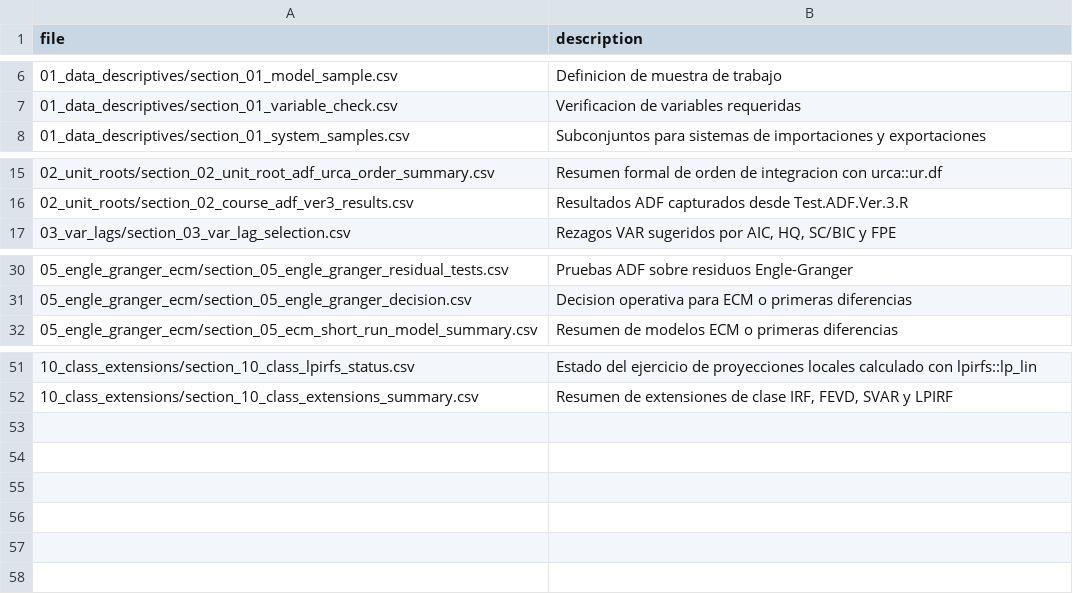
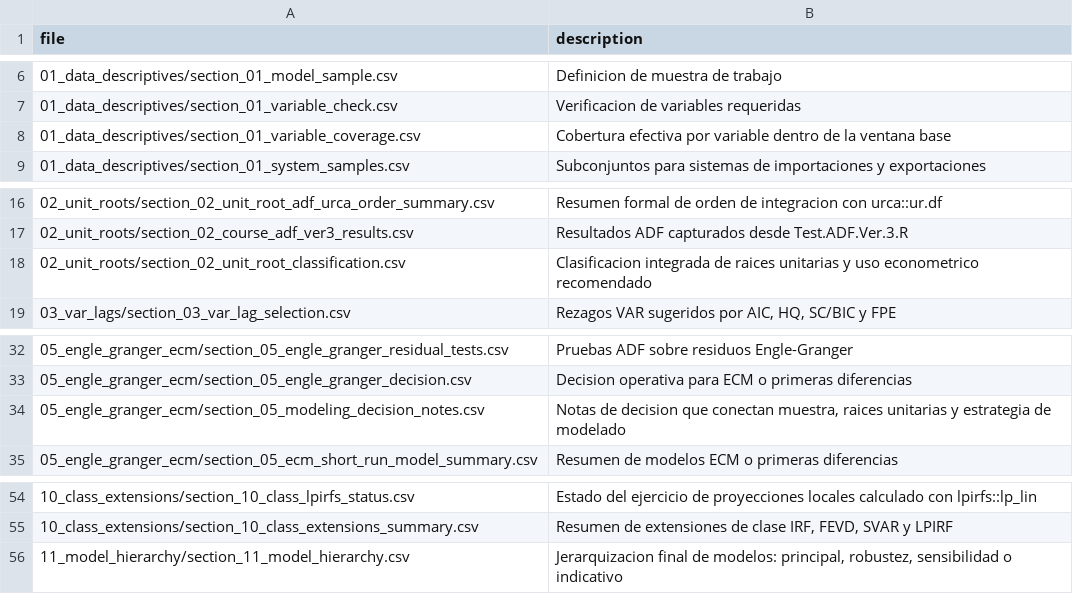
Before and after one commit to delgadiljulian/applied-time-series-econometrics, a CSV file: trade-elasticities-var-vec/outputs/01_data_descriptives/section_01_outputs_manifest.csv, drawn as a sheet; only a part is shown, gaps mark what is left out; the diff names each change by its address in the sheet, - before the commit and + after, or states it on an @@ line.

```diff
--- a/trade-elasticities-var-vec/outputs/01_data_descriptives/section_01_outputs_manifest.csv
+++ b/trade-elasticities-var-vec/outputs/01_data_descriptives/section_01_outputs_manifest.csv
+row 8: 01_data_descriptives/section_01_variable_coverage.csv | Cobertura efectiva por variable dentro de la ventana base
+row 18: 02_unit_roots/section_02_unit_root_classification.csv | Clasificacion integrada de raices unitarias y uso econometrico recomendado
+row 34: 05_engle_granger_ecm/section_05_modeling_decision_notes.csv | Notas de decision que conectan muestra, raices unitarias y estrategia de modelado
+row 56: 11_model_hierarchy/section_11_model_hierarchy.csv | Jerarquizacion final de modelos: principal, robustez, sensibilidad o indicativo
```
Also changed, not shown: trade-elasticities-var-vec/outputs/01_data_descriptives/section_01_system_samples.csv, trade-elasticities-var-vec/outputs/05_engle_granger_ecm/section_05_ecm_short_run_coefficients.csv, 26 other files.
